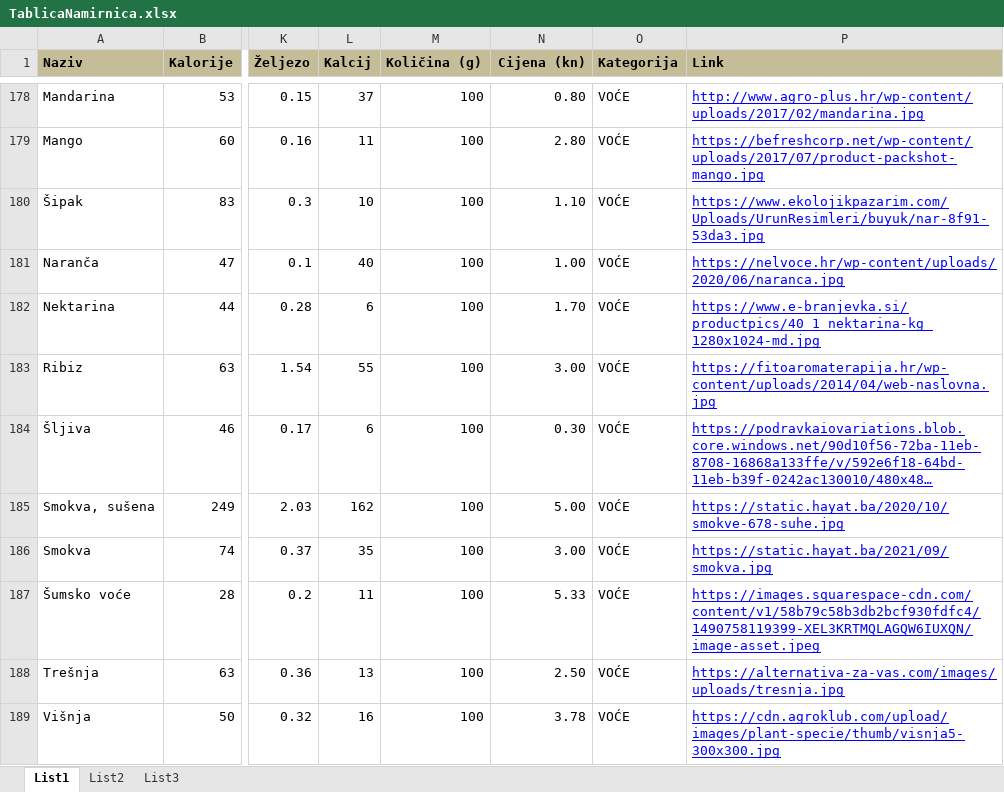
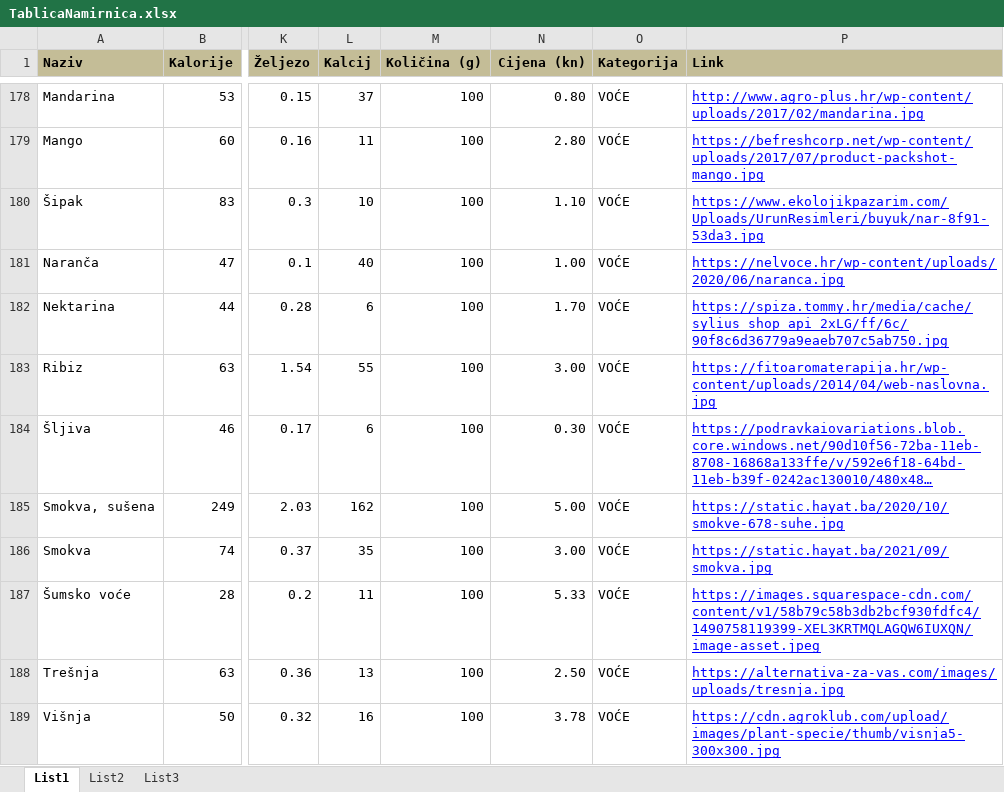
Before and after one commit to Branciii/DietProblem, an Excel workbook: TablicaNamirnica.xlsx, sheet List1, drawn as a sheet; only a part is shown, gaps mark what is left out; long unchanged cells end in …; values as stored, in another font and other column widths than the file's, no borders; the diff names each change by its address in the sheet, - before the commit and + after, or states it on an @@ line.

Commit message:
nektarina slika

```diff
--- a/TablicaNamirnica.xlsx (sheet List1)
+++ b/TablicaNamirnica.xlsx (sheet List1)
-P182 (Link): https://www.e-branjevka.si/productpics/40_1_nektarina-kg_1280x1024-md.jpg
+P182 (Link): https://spiza.tommy.hr/media/cache/sylius_shop_api_2xLG/ff/6c/90f8c6d36779a9eaeb707c5ab750.jpg
```
